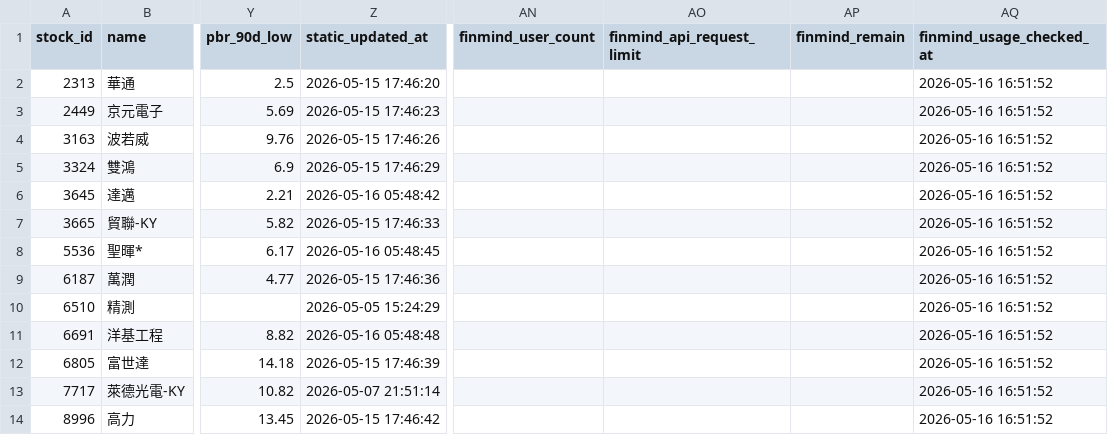
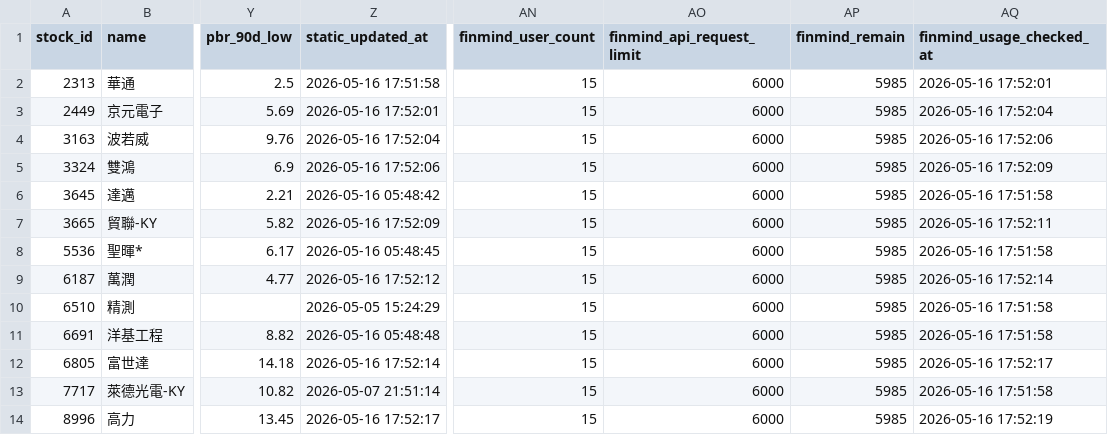
Before and after one commit to ONicole0101/Marks, a CSV file: AllStatic.csv, drawn as a sheet; only a part is shown, gaps mark what is left out; the diff names each change by its address in the sheet, - before the commit and + after, or states it on an @@ line.

```diff
--- a/AllStatic.csv
+++ b/AllStatic.csv
-Z2 (static_updated_at): 2026-05-15 17:46:20
+Z2 (static_updated_at): 2026-05-16 17:51:58
-AN2:AN14 (finmind_user_count): (empty)
+AN2:AN14 (finmind_user_count): 15
-AO2:AO14 (finmind_api_request_limit): (empty)
+AO2:AO14 (finmind_api_request_limit): 6000
-AP2:AP14 (finmind_remain): (empty)
+AP2:AP14 (finmind_remain): 5985
-AQ2 (finmind_usage_checked_at): 2026-05-16 16:51:52
+AQ2 (finmind_usage_checked_at): 2026-05-16 17:52:01
-Z3 (static_updated_at): 2026-05-15 17:46:23
+Z3 (static_updated_at): 2026-05-16 17:52:01
-AQ3 (finmind_usage_checked_at): 2026-05-16 16:51:52
+AQ3 (finmind_usage_checked_at): 2026-05-16 17:52:04
-Z4 (static_updated_at): 2026-05-15 17:46:26
+Z4 (static_updated_at): 2026-05-16 17:52:04
-AQ4 (finmind_usage_checked_at): 2026-05-16 16:51:52
+AQ4 (finmind_usage_checked_at): 2026-05-16 17:52:06
-Z5 (static_updated_at): 2026-05-15 17:46:29
+Z5 (static_updated_at): 2026-05-16 17:52:06
-AQ5 (finmind_usage_checked_at): 2026-05-16 16:51:52
+AQ5 (finmind_usage_checked_at): 2026-05-16 17:52:09
-AQ6 (finmind_usage_checked_at): 2026-05-16 16:51:52
+AQ6 (finmind_usage_checked_at): 2026-05-16 17:51:58
-Z7 (static_updated_at): 2026-05-15 17:46:33
+Z7 (static_updated_at): 2026-05-16 17:52:09
-AQ7 (finmind_usage_checked_at): 2026-05-16 16:51:52
+AQ7 (finmind_usage_checked_at): 2026-05-16 17:52:11
-AQ8 (finmind_usage_checked_at): 2026-05-16 16:51:52
+AQ8 (finmind_usage_checked_at): 2026-05-16 17:51:58
-Z9 (static_updated_at): 2026-05-15 17:46:36
+Z9 (static_updated_at): 2026-05-16 17:52:12
-AQ9 (finmind_usage_checked_at): 2026-05-16 16:51:52
+AQ9 (finmind_usage_checked_at): 2026-05-16 17:52:14
-AQ10:AQ11 (finmind_usage_checked_at): 2026-05-16 16:51:52
+AQ10:AQ11 (finmind_usage_checked_at): 2026-05-16 17:51:58
-Z12 (static_updated_at): 2026-05-15 17:46:39
+Z12 (static_updated_at): 2026-05-16 17:52:14
-AQ12 (finmind_usage_checked_at): 2026-05-16 16:51:52
+AQ12 (finmind_usage_checked_at): 2026-05-16 17:52:17
-AQ13 (finmind_usage_checked_at): 2026-05-16 16:51:52
+AQ13 (finmind_usage_checked_at): 2026-05-16 17:51:58
-Z14 (static_updated_at): 2026-05-15 17:46:42
+Z14 (static_updated_at): 2026-05-16 17:52:17
-AQ14 (finmind_usage_checked_at): 2026-05-16 16:51:52
+AQ14 (finmind_usage_checked_at): 2026-05-16 17:52:19
```
